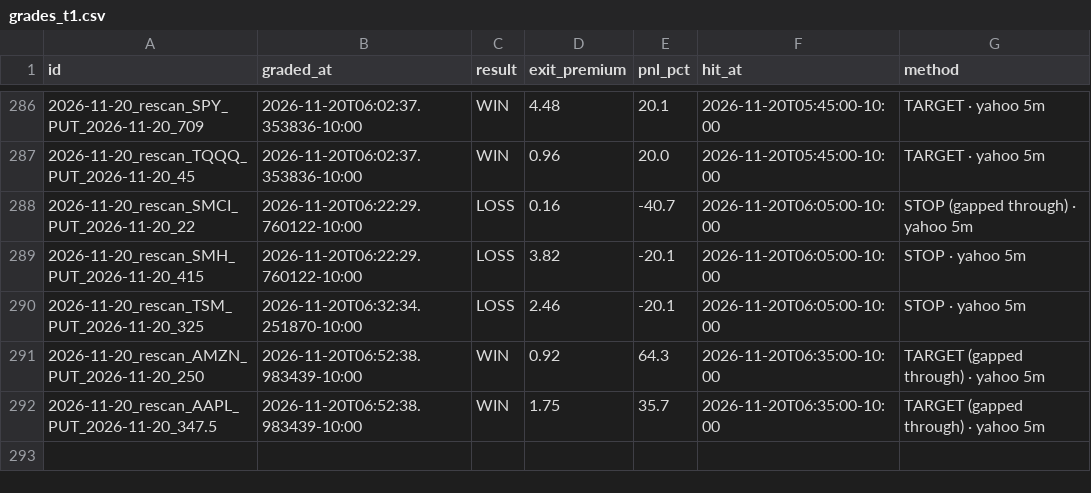
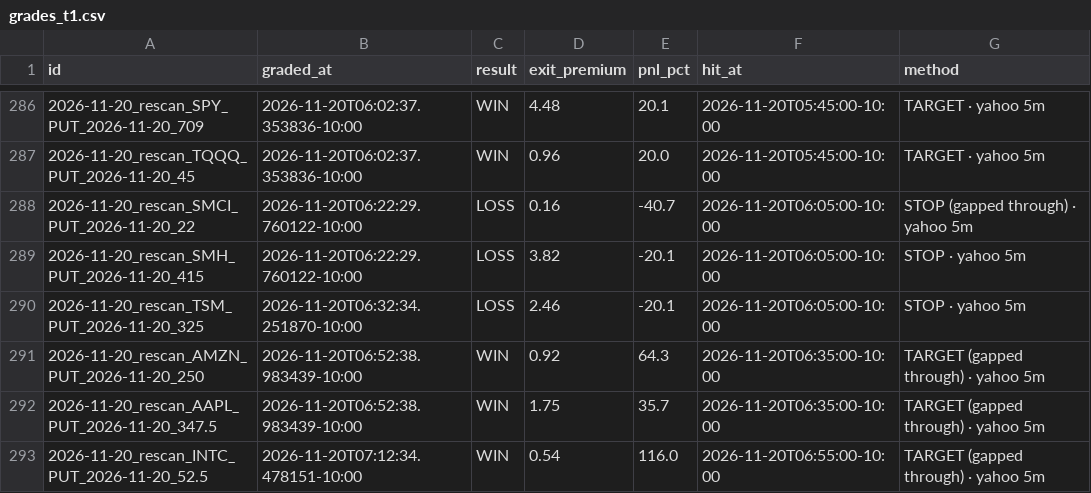
Before and after one commit to Seed808/theesness-market, a CSV file: ledger/grades_t1.csv, drawn as a sheet; only a part is shown, gaps mark what is left out; the diff names each change by its address in the sheet, - before the commit and + after, or states it on an @@ line.

Commit message:
ledger: 2026-11-20T17:14Z

```diff
--- a/ledger/grades_t1.csv
+++ b/ledger/grades_t1.csv
+row 293: 2026-11-20_rescan_INTC_PUT_2026-11-20_52.5 | 2026-11-20T07:12:34.478151-10:00 | WIN | 0.54 | 116.0 | 2026-11-20T06:55:00-10:00 | TARGET (gapped through) · yahoo 5m
```
Also changed, not shown: ledger/grades.csv, 7 other files.
